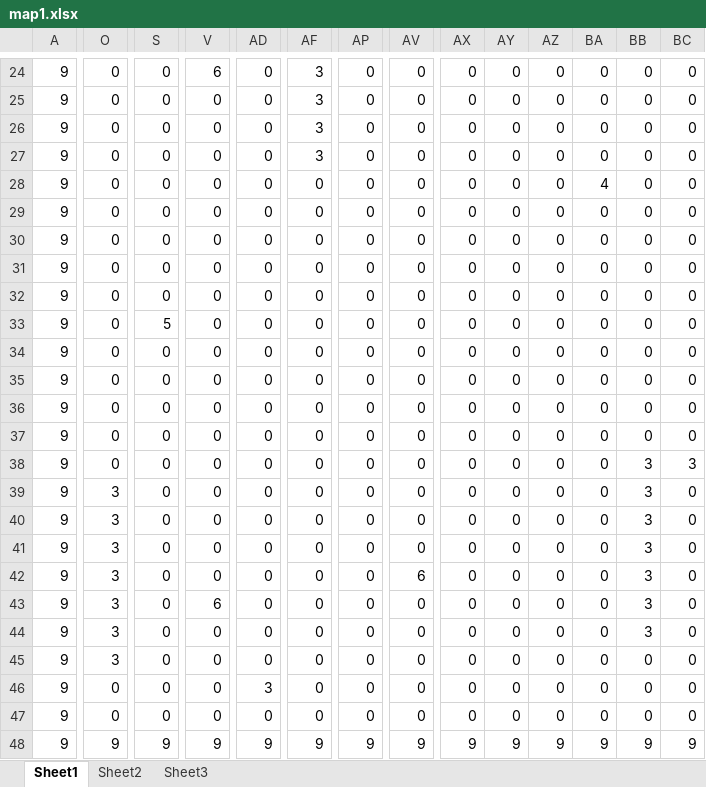
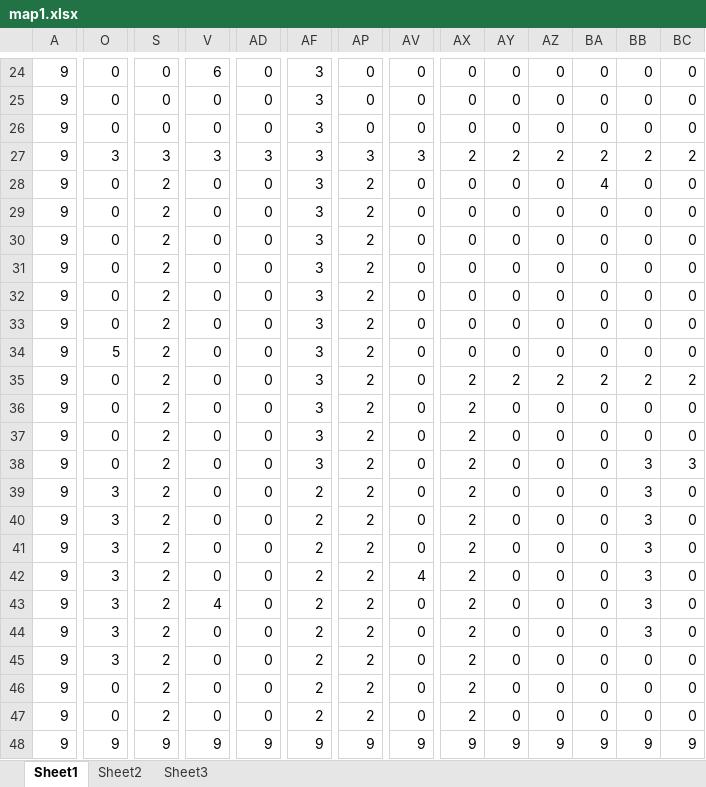
Before and after one commit to nhannguyensf/TankGame, an Excel workbook: resources/maps/map1.xlsx, sheet Sheet1, drawn as a sheet; only a part is shown, gaps mark what is left out; values as stored, in another font and other column widths than the file's, no borders; conditional formats not drawn; removed rows and columns are numbered as before the commit, all else as after; rows hold the shown columns only; the diff covers the shown part only; the diff names each change by its address in the sheet, - before the commit and + after, or states it on an @@ line.

```diff
--- a/resources/maps/map1.xlsx (sheet Sheet1)
+++ b/resources/maps/map1.xlsx (sheet Sheet1)
-row 27: 9 | 0 | 0 | 0 | 0 | 3 | 0 | 0 | 0 | 0 | 0 | 0 | 0 | 0
+row 27: 9 | 3 | 3 | 3 | 3 | 3 | 3 | 3 | 2 | 2 | 2 | 2 | 2 | 2
-S28:S32: 0
+S28:S32: 2
-AF28:AF38: 0
+AF28:AF38: 3
-AP28:AP47: 0
+AP28:AP47: 2
-S33: 5
+S33: 2
-O34: 0
+O34: 5
-S34:S47: 0
+S34:S47: 2
-AX35:AX47: 0
+AX35:AX47: 2
-AY35: 0
+AY35: 2
-AZ35: 0
+AZ35: 2
-BA35: 0
+BA35: 2
-BB35: 0
+BB35: 2
-BC35: 0
+BC35: 2
-AF39:AF47: 0
+AF39:AF47: 2
-AV42: 6
+AV42: 4
-V43: 6
+V43: 4
-AD46: 3
+AD46: 0
```
Also changed, not shown: 1 added row, 1 removed row and 74 edited cells elsewhere in this sheet, 14 other files.
